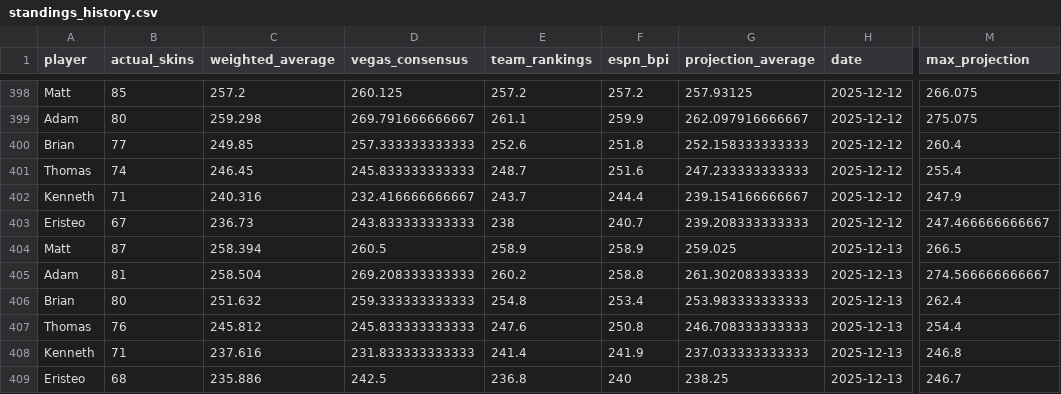
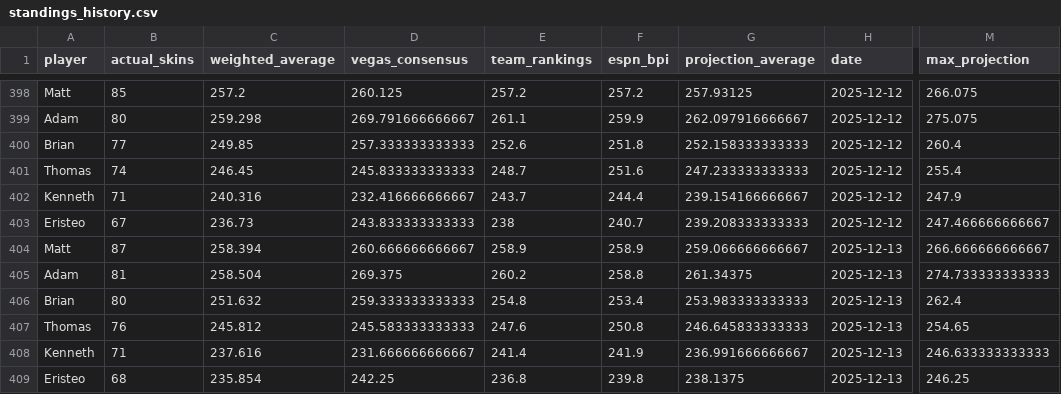
Before and after one commit to ejperez2/skins-standings, a CSV file: standings_history.csv, drawn as a sheet; only a part is shown, gaps mark what is left out; the diff names each change by its address in the sheet, - before the commit and + after, or states it on an @@ line.

```diff
--- a/standings_history.csv
+++ b/standings_history.csv
-D404 (vegas_consensus): 260.5
+D404 (vegas_consensus): 260.666666666667
-G404 (projection_average): 259.025
+G404 (projection_average): 259.066666666667
-M404 (max_projection): 266.5
+M404 (max_projection): 266.666666666667
-D405 (vegas_consensus): 269.208333333333
+D405 (vegas_consensus): 269.375
-G405 (projection_average): 261.302083333333
+G405 (projection_average): 261.34375
-M405 (max_projection): 274.566666666667
+M405 (max_projection): 274.733333333333
-D407 (vegas_consensus): 245.833333333333
+D407 (vegas_consensus): 245.583333333333
-G407 (projection_average): 246.708333333333
+G407 (projection_average): 246.645833333333
-M407 (max_projection): 254.4
+M407 (max_projection): 254.65
-D408 (vegas_consensus): 231.833333333333
+D408 (vegas_consensus): 231.666666666667
-G408 (projection_average): 237.033333333333
+G408 (projection_average): 236.991666666667
-M408 (max_projection): 246.8
+M408 (max_projection): 246.633333333333
-C409 (weighted_average): 235.886
+C409 (weighted_average): 235.854
-D409 (vegas_consensus): 242.5
+D409 (vegas_consensus): 242.25
-F409 (espn_bpi): 240
+F409 (espn_bpi): 239.8
-G409 (projection_average): 238.25
+G409 (projection_average): 238.1375
-M409 (max_projection): 246.7
+M409 (max_projection): 246.25
```
Also changed, not shown: team_vegas_history.csv, 1 other file.
